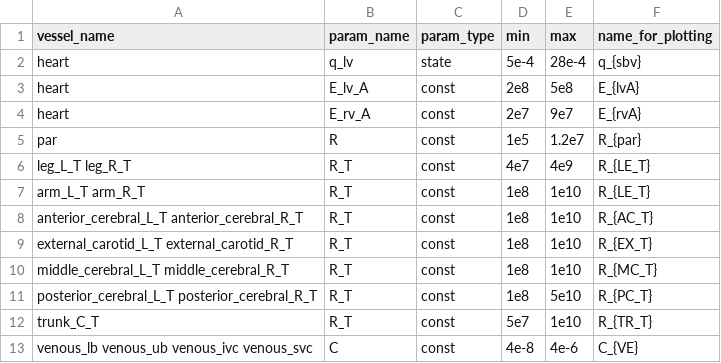
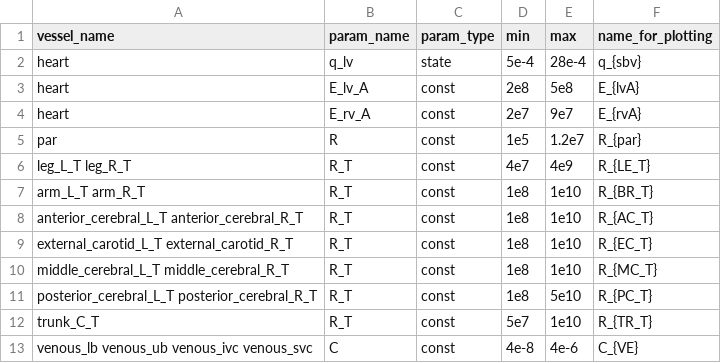
Before and after one commit to FinbarArgus/circulatory_autogen, a CSV file: resources/physiological_params_for_id.csv, drawn as a sheet.

```diff
--- a/resources/physiological_params_for_id.csv
+++ b/resources/physiological_params_for_id.csv
@@ -6,5 +6,5 @@ par,                          R,                const,      1e5,        1.2e7,
 leg_L_T leg_R_T,              R_T,              const,      4e7,        4e9,    R_{LE_T}
-arm_L_T arm_R_T,              R_T,              const,      1e8,        1e10,   R_{LE_T}
+arm_L_T arm_R_T,              R_T,              const,      1e8,        1e10,   R_{BR_T}
 anterior_cerebral_L_T anterior_cerebral_R_T,R_T,const,      1e8,        1e10,   R_{AC_T}
-external_carotid_L_T external_carotid_R_T,R_T,  const,      1e8,        1e10,   R_{EX_T}
+external_carotid_L_T external_carotid_R_T,R_T,  const,      1e8,        1e10,   R_{EC_T}
 middle_cerebral_L_T middle_cerebral_R_T,R_T,    const,      1e8,        1e10,   R_{MC_T}
```
Also changed, not shown: generated_models/physiological_parameters.csv, 8 other files.
